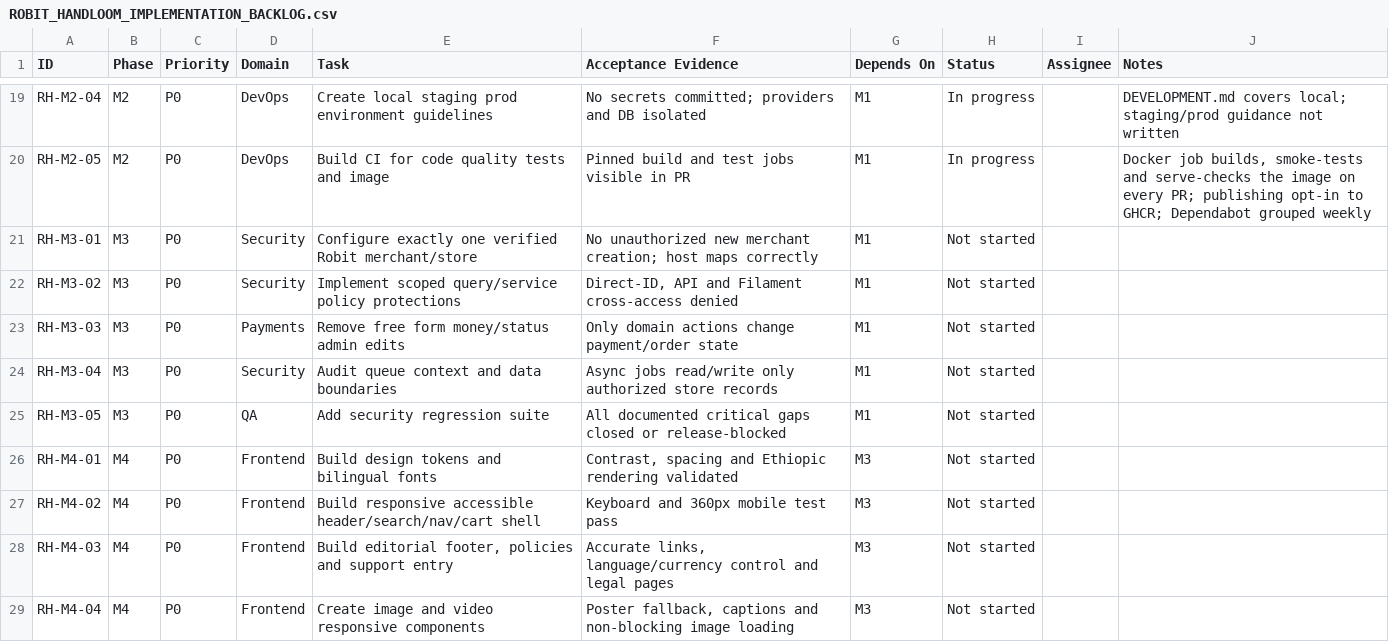
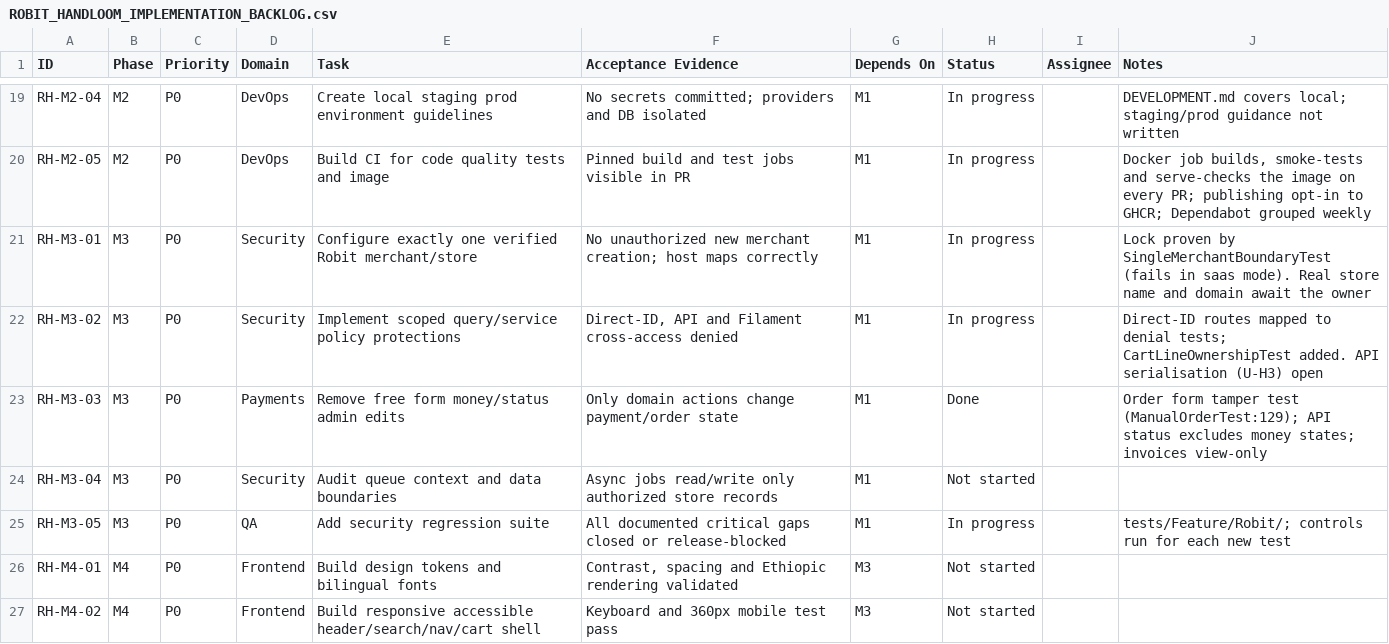
Before and after one commit to azabla/shemane, a CSV file: docs/robit/ROBIT_HANDLOOM_IMPLEMENTATION_BACKLOG.csv, drawn as a sheet; only a part is shown, gaps mark what is left out; the shorter side is filled out with more unchanged rows.

Commit message:
test(robit): single-merchant boundary and cart line ownership
Direct requests against every team and store creation path are refused in single mode, store roles reach no /admin page, and a cart line id cannot be changed by another customer or a guest. Each test fails when its protection is removed.

```diff
--- a/docs/robit/ROBIT_HANDLOOM_IMPLEMENTATION_BACKLOG.csv
+++ b/docs/robit/ROBIT_HANDLOOM_IMPLEMENTATION_BACKLOG.csv
@@ -20,7 +20,7 @@ RH-M2-04,M2,P0,DevOps,Create local staging prod environment guidelines,No secret
 RH-M2-05,M2,P0,DevOps,Build CI for code quality tests and image,Pinned build and test jobs visible in PR,M1,In progress,,"Docker job builds, smoke-tests and serve-checks the image on every PR; publishing opt-in to GHCR; Dependabot grouped weekly"
-RH-M3-01,M3,P0,Security,Configure exactly one verified Robit merchant/store,No unauthorized new merchant creation; host maps correctly,M1,Not started,,
-RH-M3-02,M3,P0,Security,Implement scoped query/service policy protections,"Direct-ID, API and Filament cross-access denied",M1,Not started,,
-RH-M3-03,M3,P0,Payments,Remove free form money/status admin edits,Only domain actions change payment/order state,M1,Not started,,
+RH-M3-01,M3,P0,Security,Configure exactly one verified Robit merchant/store,No unauthorized new merchant creation; host maps correctly,M1,In progress,,Lock proven by SingleMerchantBoundaryTest (fails in saas mode). Real store name and domain await the owner
+RH-M3-02,M3,P0,Security,Implement scoped query/service policy protections,"Direct-ID, API and Filament cross-access denied",M1,In progress,,Direct-ID routes mapped to denial tests; CartLineOwnershipTest added. API serialisation (U-H3) open
+RH-M3-03,M3,P0,Payments,Remove free form money/status admin edits,Only domain actions change payment/order state,M1,Done,,Order form tamper test (ManualOrderTest:129); API status excludes money states; invoices view-only
 RH-M3-04,M3,P0,Security,Audit queue context and data boundaries,Async jobs read/write only authorized store records,M1,Not started,,
-RH-M3-05,M3,P0,QA,Add security regression suite,All documented critical gaps closed or release-blocked,M1,Not started,,
+RH-M3-05,M3,P0,QA,Add security regression suite,All documented critical gaps closed or release-blocked,M1,In progress,,tests/Feature/Robit/; controls run for each new test
 RH-M4-01,M4,P0,Frontend,Build design tokens and bilingual fonts,"Contrast, spacing and Ethiopic rendering validated",M3,Not started,,
```
Also changed, not shown: 3 other files.
